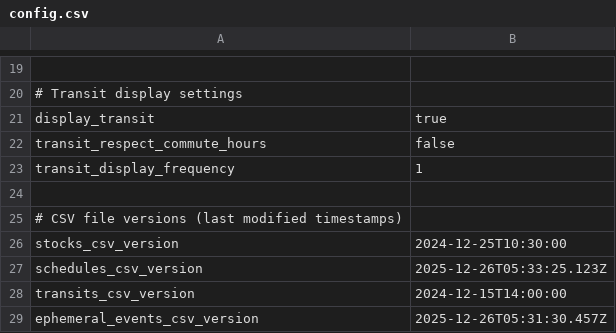
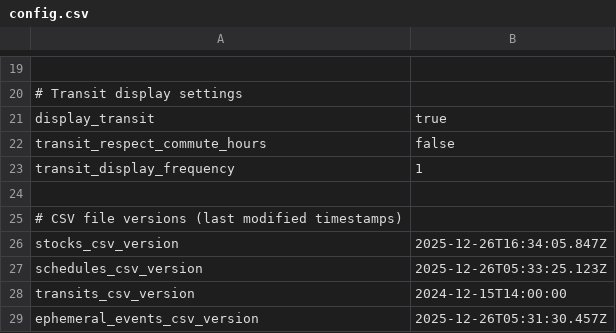
Before and after one commit to dcelayeta/pantallita-events, a CSV file: config.csv, drawn as a sheet; only a part is shown, gaps mark what is left out.

Commit message:
Update config.csv

```diff
--- a/config.csv
+++ b/config.csv
@@ -25,3 +25,3 @@ transit_display_frequency,1
 # CSV file versions (last modified timestamps)
-stocks_csv_version,2024-12-25T10:30:00
+stocks_csv_version,2025-12-26T16:34:05.847Z
 schedules_csv_version,2025-12-26T05:33:25.123Z
```
